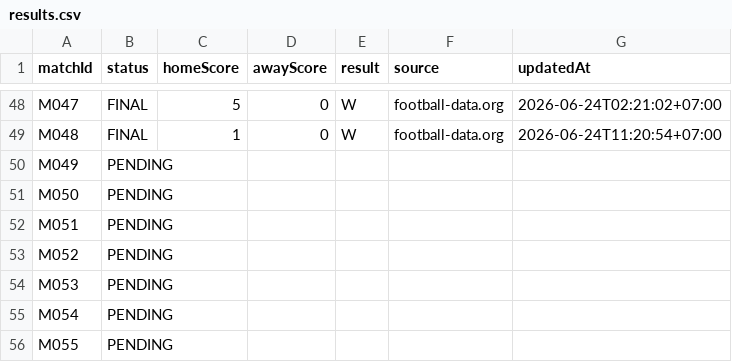
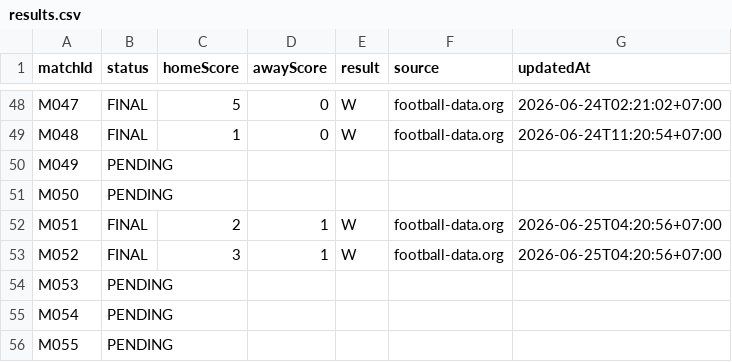
Before and after one commit to abdulR1806/bss-worldcup-2026, a CSV file: data/results.csv, drawn as a sheet; only a part is shown, gaps mark what is left out.

```diff
--- a/data/results.csv
+++ b/data/results.csv
@@ -51,4 +51,4 @@ M049,PENDING,,,,,
 M050,PENDING,,,,,
-M051,PENDING,,,,,
-M052,PENDING,,,,,
+M051,FINAL,2,1,W,football-data.org,2026-06-25T04:20:56+07:00
+M052,FINAL,3,1,W,football-data.org,2026-06-25T04:20:56+07:00
 M053,PENDING,,,,,
```
Also changed, not shown: 1 other file.
